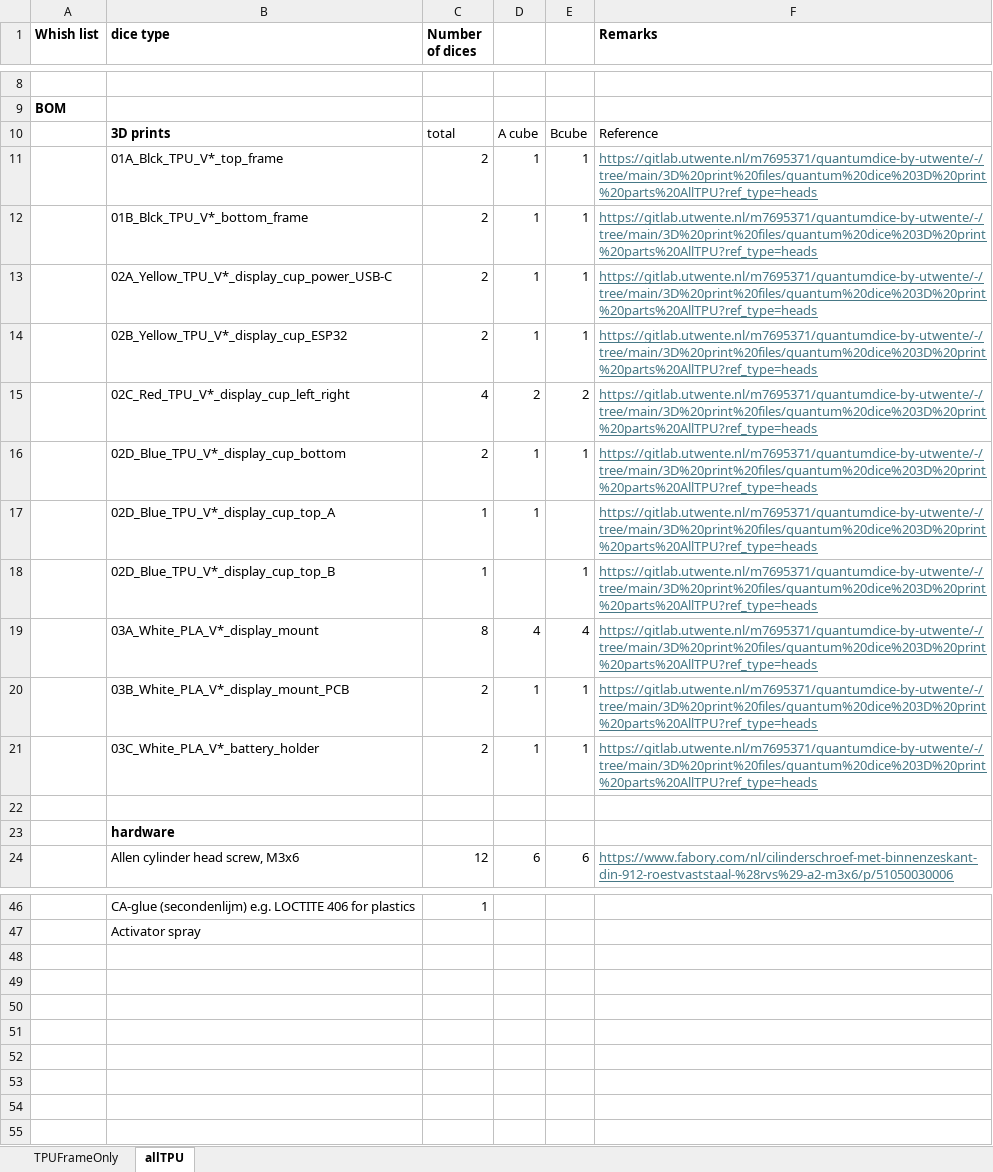
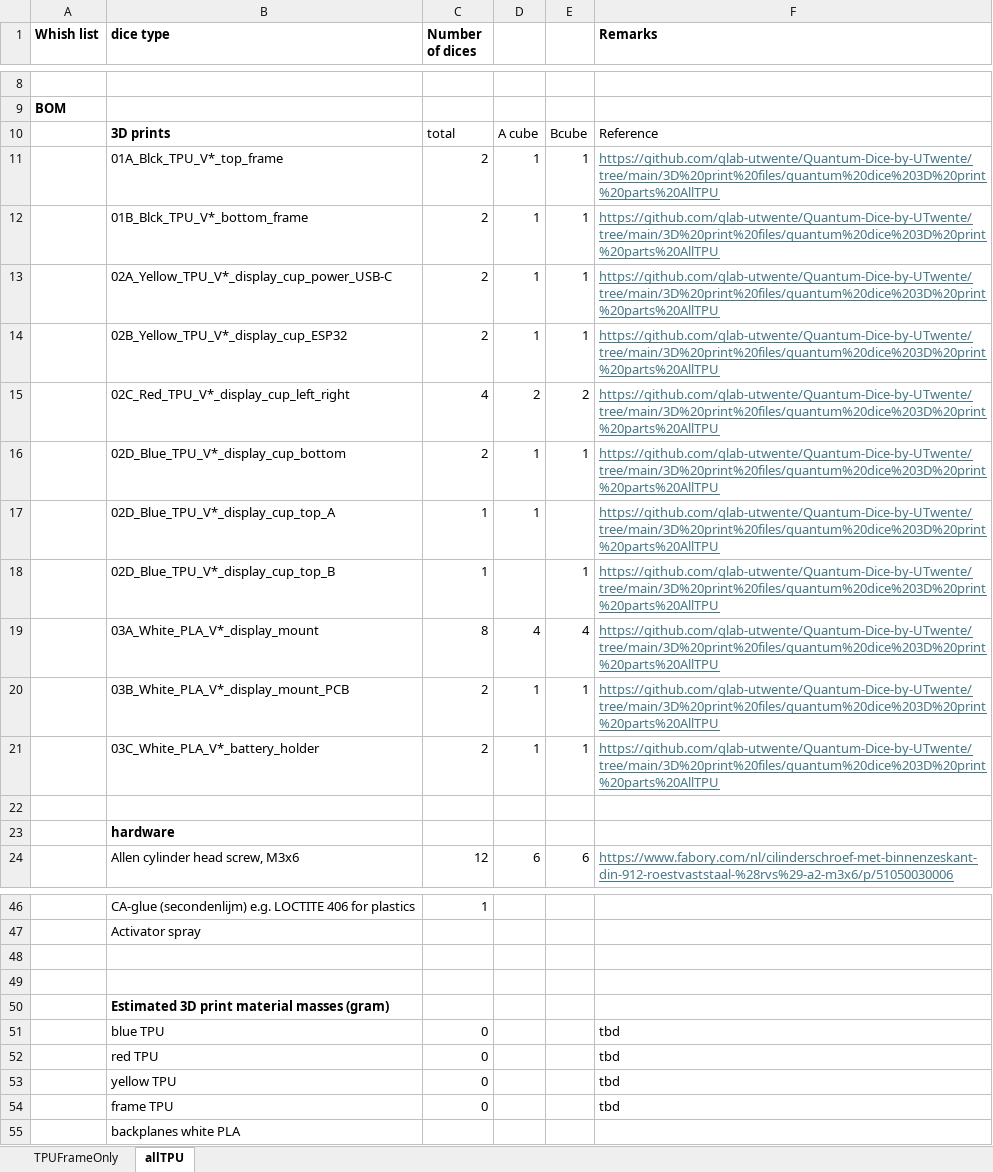
Before and after one commit to qlab-utwente/Quantum-Dice-by-UTwente, an Excel workbook: 3D print files/Bill of Material quantum dice.xlsx, sheet allTPU, drawn as a sheet; only a part is shown, gaps mark what is left out; values as stored, in another font and other column widths than the file's, no borders; the diff names each change by its address in the sheet, - before the commit and + after, or states it on an @@ line.

Commit message:
Added 3D printmaterial masses; updated links

```diff
--- a/3D print files/Bill of Material quantum dice.xlsx (sheet allTPU)
+++ b/3D print files/Bill of Material quantum dice.xlsx (sheet allTPU)
-F11:F21 (Remarks): https://gitlab.utwente.nl/m7695371/quantumdice-by-utwente/-/tree/main/3D%20print%20files/quantum%20dice%203D%20print%20parts%20AllTPU?ref_type=heads
+F11:F21 (Remarks): https://github.com/qlab-utwente/Quantum-Dice-by-UTwente/tree/main/3D%20print%20files/quantum%20dice%203D%20print%20parts%20AllTPU
+row 48: (empty)
+row 49: (empty)
+row 50:  | Estimated 3D print material masses (gram)
+row 51:  | blue TPU | 0 |  |  | tbd
+row 52:  | red TPU | 0 |  |  | tbd
+row 53:  | yellow TPU | 0 |  |  | tbd
+row 54:  | frame TPU | 0 |  |  | tbd
+row 55:  | backplanes white PLA
```
Also changed, not shown: sheet TPUFrameOnly.
